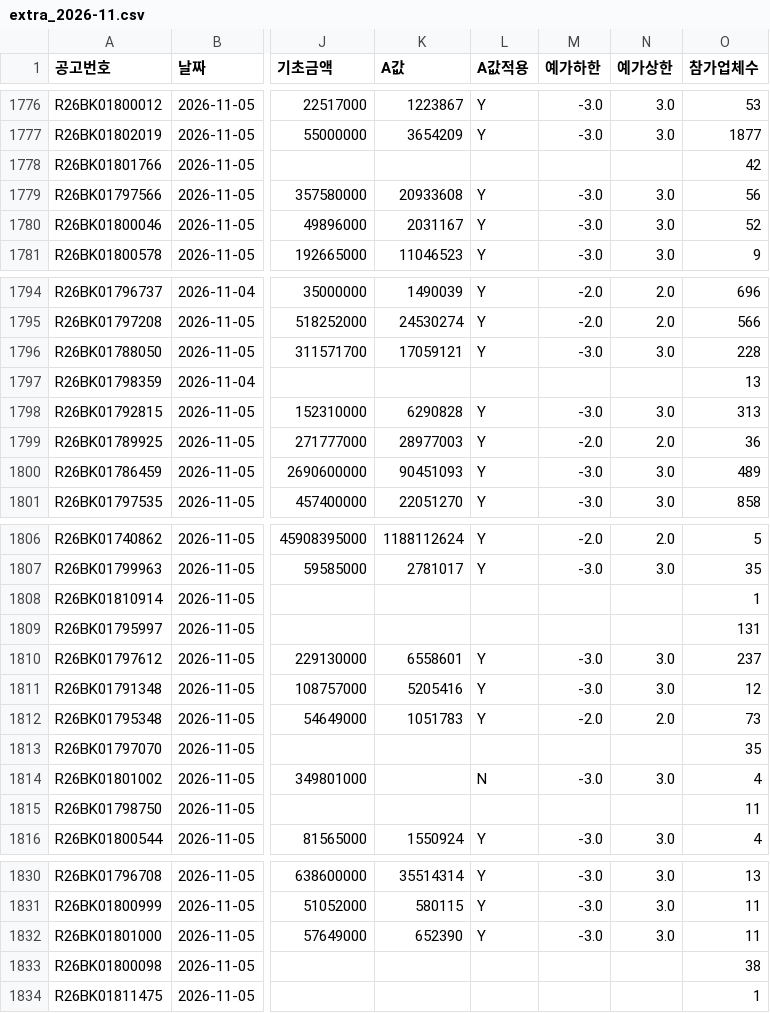
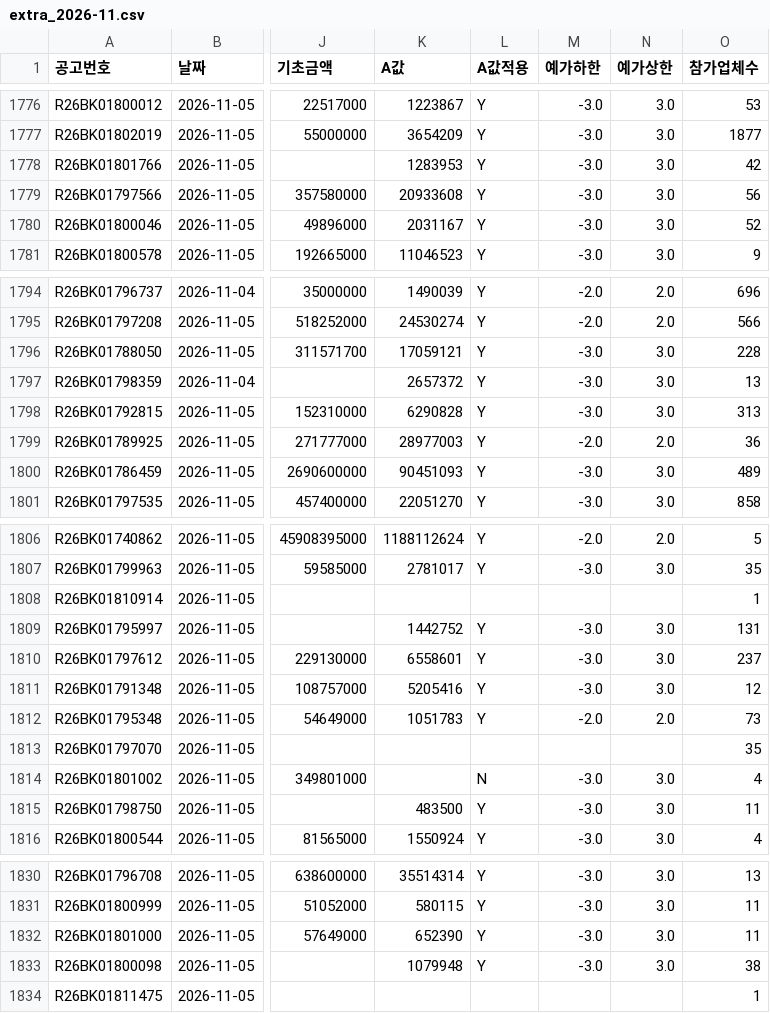
Before and after one commit to kimmyounghwan/K-conmap, a CSV file: data/extra_2026-11.csv, drawn as a sheet; only a part is shown, gaps mark what is left out; the diff covers the shown part only; the diff names each change by its address in the sheet, - before the commit and + after, or states it on an @@ line.

```diff
--- a/data/extra_2026-11.csv
+++ b/data/extra_2026-11.csv
-K1778 (A값): (empty)
+K1778 (A값): 1283953
-L1778 (A값적용): (empty)
+L1778 (A값적용): Y
-M1778 (예가하한): (empty)
+M1778 (예가하한): -3.0
-N1778 (예가상한): (empty)
+N1778 (예가상한): 3.0
-K1797 (A값): (empty)
+K1797 (A값): 2657372
-L1797 (A값적용): (empty)
+L1797 (A값적용): Y
-M1797 (예가하한): (empty)
+M1797 (예가하한): -3.0
-N1797 (예가상한): (empty)
+N1797 (예가상한): 3.0
-K1809 (A값): (empty)
+K1809 (A값): 1442752
-L1809 (A값적용): (empty)
+L1809 (A값적용): Y
-M1809 (예가하한): (empty)
+M1809 (예가하한): -3.0
-N1809 (예가상한): (empty)
+N1809 (예가상한): 3.0
-K1815 (A값): (empty)
+K1815 (A값): 483500
-L1815 (A값적용): (empty)
+L1815 (A값적용): Y
-M1815 (예가하한): (empty)
+M1815 (예가하한): -3.0
-N1815 (예가상한): (empty)
+N1815 (예가상한): 3.0
-K1833 (A값): (empty)
+K1833 (A값): 1079948
-L1833 (A값적용): (empty)
+L1833 (A값적용): Y
-M1833 (예가하한): (empty)
+M1833 (예가하한): -3.0
-N1833 (예가상한): (empty)
+N1833 (예가상한): 3.0
```
Also changed, not shown: 30 edited cells elsewhere in this file, 1 other file.
